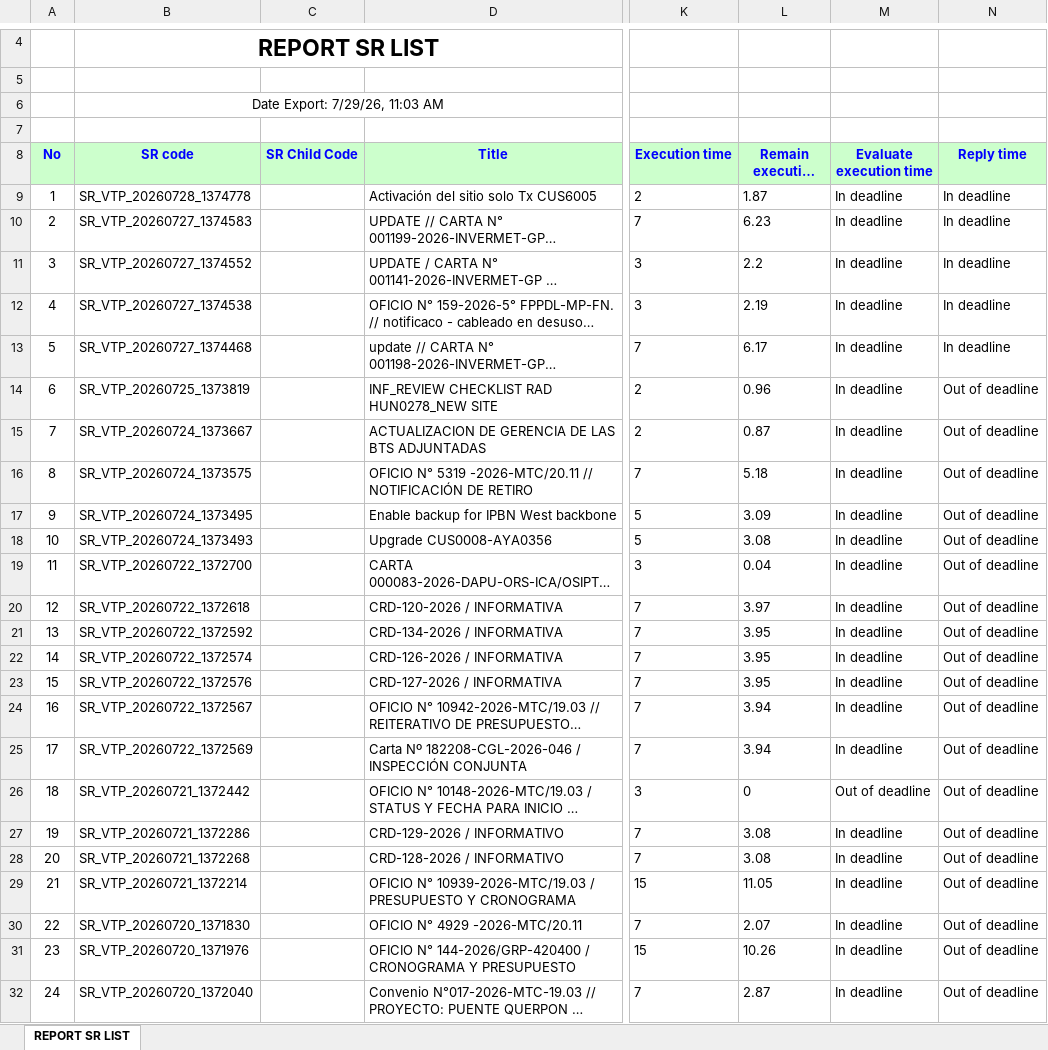
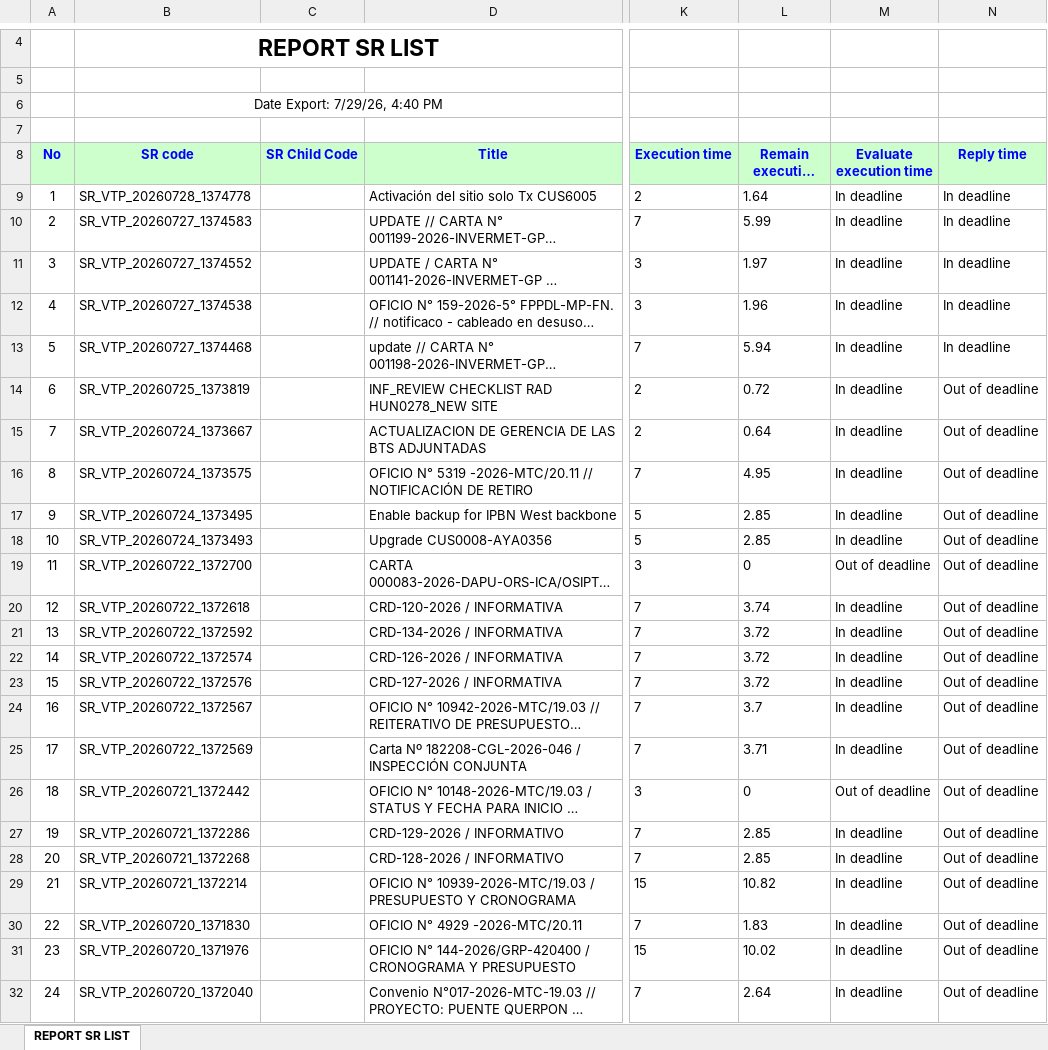
Before and after one commit to alvaromartinezg/sr_dashboard, an Excel workbook: SR_REPORT.xlsx, sheet REPORT SR LIST, drawn as a sheet; only a part is shown, gaps mark what is left out; long unchanged cells end in …; values as stored, in another font and other column widths than the file's, no borders; the diff covers the shown part only; the diff names each change by its address in the sheet, - before the commit and + after, or states it on an @@ line.

Commit message:
update SR report

```diff
--- a/SR_REPORT.xlsx (sheet REPORT SR LIST)
+++ b/SR_REPORT.xlsx (sheet REPORT SR LIST)
-B6 (SR code): Date Export: 7/29/26, 11:03 AM
+B6 (SR code): Date Export: 7/29/26, 4:40 PM
-L9 (Remain execution time): 1.87
+L9 (Remain execution time): 1.64
-L10 (Remain execution time): 6.23
+L10 (Remain execution time): 5.99
-L11 (Remain execution time): 2.2
+L11 (Remain execution time): 1.97
-L12 (Remain execution time): 2.19
+L12 (Remain execution time): 1.96
-L13 (Remain execution time): 6.17
+L13 (Remain execution time): 5.94
-L14 (Remain execution time): 0.96
+L14 (Remain execution time): 0.72
-L15 (Remain execution time): 0.87
+L15 (Remain execution time): 0.64
-L16 (Remain execution time): 5.18
+L16 (Remain execution time): 4.95
-L17 (Remain execution time): 3.09
+L17 (Remain execution time): 2.85
-L18 (Remain execution time): 3.08
+L18 (Remain execution time): 2.85
-L19 (Remain execution time): 0.04
+L19 (Remain execution time): 0
-M19 (Evaluate execution time): In deadline
+M19 (Evaluate execution time): Out of deadline
-L20 (Remain execution time): 3.97
+L20 (Remain execution time): 3.74
-L21:L23 (Remain execution time): 3.95
+L21:L23 (Remain execution time): 3.72
-L24 (Remain execution time): 3.94
+L24 (Remain execution time): 3.7
-L25 (Remain execution time): 3.94
+L25 (Remain execution time): 3.71
-L27:L28 (Remain execution time): 3.08
+L27:L28 (Remain execution time): 2.85
-L29 (Remain execution time): 11.05
+L29 (Remain execution time): 10.82
-L30 (Remain execution time): 2.07
+L30 (Remain execution time): 1.83
-L31 (Remain execution time): 10.26
+L31 (Remain execution time): 10.02
-L32 (Remain execution time): 2.87
+L32 (Remain execution time): 2.64
```
Also changed, not shown: 7 edited cells elsewhere in this sheet.
